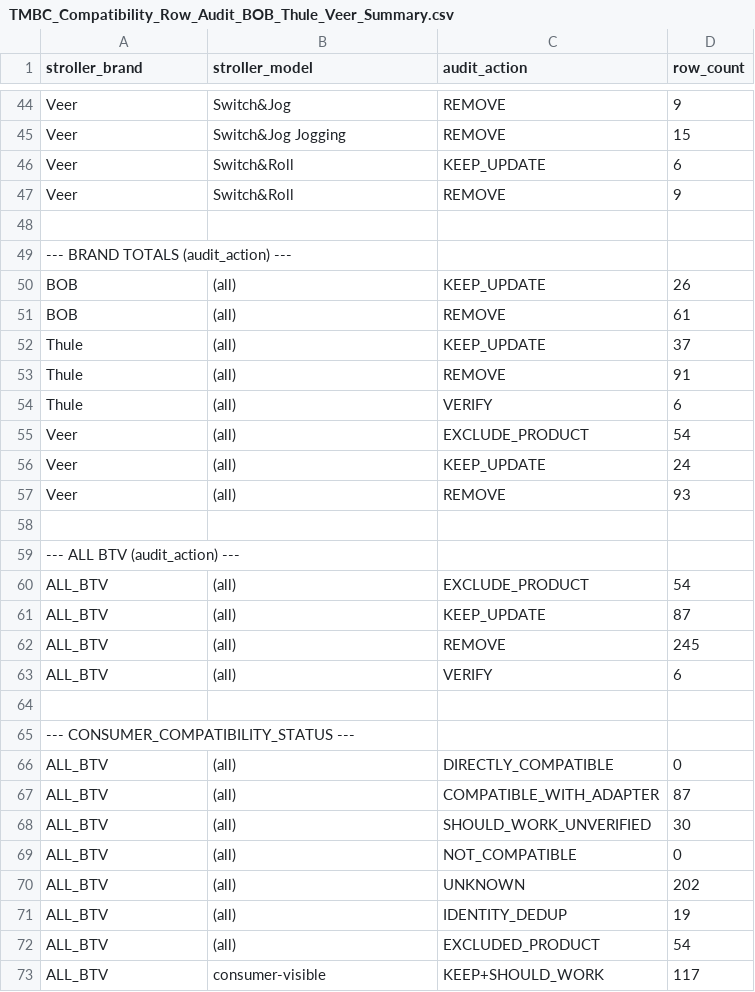
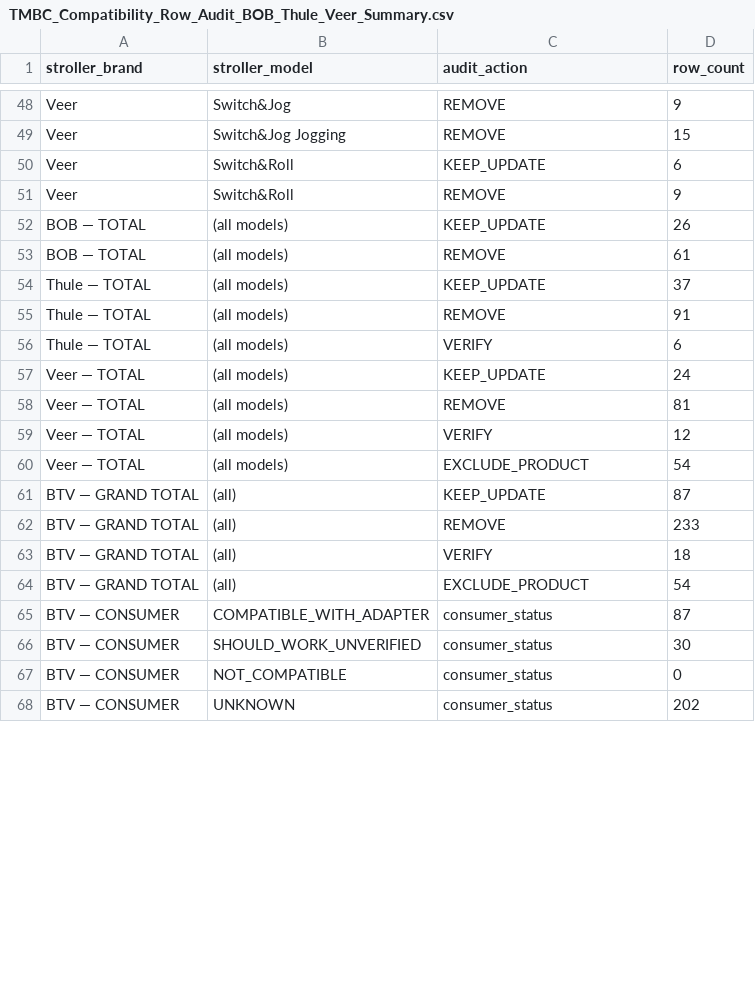
Before and after one commit to t-vanderwolk/registrywithtaylor, a CSV file: reports/travel-system-inventory/TMBC_Compatibility_Row_Audit_BOB_Thule_Veer_Summary.csv, drawn as a sheet; only a part is shown, gaps mark what is left out; the diff covers the shown part only.

Commit message:
Freeze BTV Veer audit artifacts

```diff
--- a/reports/travel-system-inventory/TMBC_Compatibility_Row_Audit_BOB_Thule_Veer_Summary.csv
+++ b/reports/travel-system-inventory/TMBC_Compatibility_Row_Audit_BOB_Thule_Veer_Summary.csv
@@ -47,27 +51,18 @@ Veer,Switch&Roll,KEEP_UPDATE,6
 Veer,Switch&Roll,REMOVE,9
-
---- BRAND TOTALS (audit_action) ---,,,
-BOB,(all),KEEP_UPDATE,26
-BOB,(all),REMOVE,61
-Thule,(all),KEEP_UPDATE,37
-Thule,(all),REMOVE,91
-Thule,(all),VERIFY,6
-Veer,(all),EXCLUDE_PRODUCT,54
-Veer,(all),KEEP_UPDATE,24
-Veer,(all),REMOVE,93
-
---- ALL BTV (audit_action) ---,,,
-ALL_BTV,(all),EXCLUDE_PRODUCT,54
-ALL_BTV,(all),KEEP_UPDATE,87
-ALL_BTV,(all),REMOVE,245
-ALL_BTV,(all),VERIFY,6
-
---- CONSUMER_COMPATIBILITY_STATUS ---,,,
-ALL_BTV,(all),DIRECTLY_COMPATIBLE,0
-ALL_BTV,(all),COMPATIBLE_WITH_ADAPTER,87
-ALL_BTV,(all),SHOULD_WORK_UNVERIFIED,30
-ALL_BTV,(all),NOT_COMPATIBLE,0
-ALL_BTV,(all),UNKNOWN,202
-ALL_BTV,(all),IDENTITY_DEDUP,19
-ALL_BTV,(all),EXCLUDED_PRODUCT,54
-ALL_BTV,consumer-visible,KEEP+SHOULD_WORK,117
+BOB — TOTAL,(all models),KEEP_UPDATE,26
+BOB — TOTAL,(all models),REMOVE,61
+Thule — TOTAL,(all models),KEEP_UPDATE,37
+Thule — TOTAL,(all models),REMOVE,91
+Thule — TOTAL,(all models),VERIFY,6
+Veer — TOTAL,(all models),KEEP_UPDATE,24
+Veer — TOTAL,(all models),REMOVE,81
+Veer — TOTAL,(all models),VERIFY,12
+Veer — TOTAL,(all models),EXCLUDE_PRODUCT,54
+BTV — GRAND TOTAL,(all),KEEP_UPDATE,87
+BTV — GRAND TOTAL,(all),REMOVE,233
+BTV — GRAND TOTAL,(all),VERIFY,18
+BTV — GRAND TOTAL,(all),EXCLUDE_PRODUCT,54
+BTV — CONSUMER,COMPATIBLE_WITH_ADAPTER,consumer_status,87
+BTV — CONSUMER,SHOULD_WORK_UNVERIFIED,consumer_status,30
+BTV — CONSUMER,NOT_COMPATIBLE,consumer_status,0
+BTV — CONSUMER,UNKNOWN,consumer_status,202
```
Also changed, not shown: 6 added rows and 4 edited cells elsewhere in this file, 15 other files.
